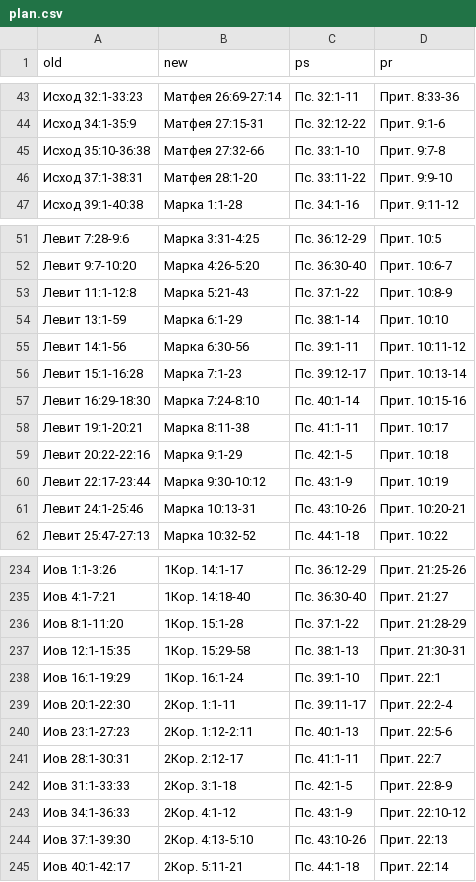
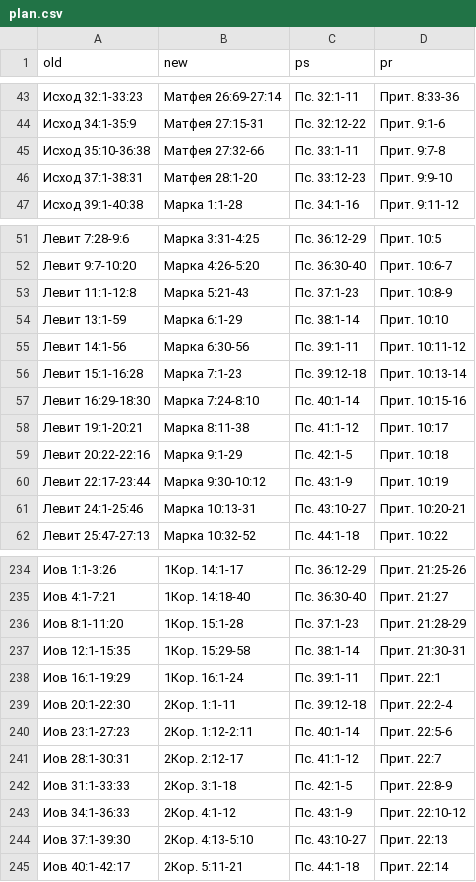
Before and after one commit to novchurch/today, a CSV file: _data/plan.csv, drawn as a sheet; only a part is shown, gaps mark what is left out; the diff covers the shown part only.

Commit message:
Update plan.csv

```diff
--- a/_data/plan.csv
+++ b/_data/plan.csv
@@ -44,4 +44,4 @@ old,new,ps,pr
 Исход 34:1-35:9,Матфея 27:15-31,Пс. 32:12-22,Прит. 9:1-6
-Исход 35:10-36:38,Матфея 27:32-66,Пс. 33:1-10,Прит. 9:7-8
-Исход 37:1-38:31,Матфея 28:1-20,Пс. 33:11-22,Прит. 9:9-10
+Исход 35:10-36:38,Матфея 27:32-66,Пс. 33:1-11,Прит. 9:7-8
+Исход 37:1-38:31,Матфея 28:1-20,Пс. 33:12-23,Прит. 9:9-10
 Исход 39:1-40:38,Марка 1:1-28,Пс. 34:1-16,Прит. 9:11-12
@@ -52,11 +52,11 @@ old,new,ps,pr
 Левит 9:7-10:20,Марка 4:26-5:20,Пс. 36:30-40,Прит. 10:6-7
-Левит 11:1-12:8,Марка 5:21-43,Пс. 37:1-22,Прит. 10:8-9
+Левит 11:1-12:8,Марка 5:21-43,Пс. 37:1-23,Прит. 10:8-9
 Левит 13:1-59,Марка 6:1-29,Пс. 38:1-14,Прит. 10:10
 Левит 14:1-56,Марка 6:30-56,Пс. 39:1-11,Прит. 10:11-12
-Левит 15:1-16:28,Марка 7:1-23,Пс. 39:12-17,Прит. 10:13-14
+Левит 15:1-16:28,Марка 7:1-23,Пс. 39:12-18,Прит. 10:13-14
 Левит 16:29-18:30,Марка 7:24-8:10,Пс. 40:1-14,Прит. 10:15-16
-Левит 19:1-20:21,Марка 8:11-38,Пс. 41:1-11,Прит. 10:17
+Левит 19:1-20:21,Марка 8:11-38,Пс. 41:1-12,Прит. 10:17
 Левит 20:22-22:16,Марка 9:1-29,Пс. 42:1-5,Прит. 10:18
 Левит 22:17-23:44,Марка 9:30-10:12,Пс. 43:1-9,Прит. 10:19
-Левит 24:1-25:46,Марка 10:13-31,Пс. 43:10-26,Прит. 10:20-21
+Левит 24:1-25:46,Марка 10:13-31,Пс. 43:10-27,Прит. 10:20-21
 Левит 25:47-27:13,Марка 10:32-52,Пс. 44:1-18,Прит. 10:22
@@ -235,11 +235,11 @@ old,new,ps,pr
 Иов 4:1-7:21,1Кор. 14:18-40,Пс. 36:30-40,Прит. 21:27
-Иов 8:1-11:20,1Кор. 15:1-28,Пс. 37:1-22,Прит. 21:28-29
-Иов 12:1-15:35,1Кор. 15:29-58,Пс. 38:1-13,Прит. 21:30-31
-Иов 16:1-19:29,1Кор. 16:1-24,Пс. 39:1-10,Прит. 22:1
-Иов 20:1-22:30,2Кор. 1:1-11,Пс. 39:11-17,Прит. 22:2-4
-Иов 23:1-27:23,2Кор. 1:12-2:11,Пс. 40:1-13,Прит. 22:5-6
-Иов 28:1-30:31,2Кор. 2:12-17,Пс. 41:1-11,Прит. 22:7
+Иов 8:1-11:20,1Кор. 15:1-28,Пс. 37:1-23,Прит. 21:28-29
+Иов 12:1-15:35,1Кор. 15:29-58,Пс. 38:1-14,Прит. 21:30-31
+Иов 16:1-19:29,1Кор. 16:1-24,Пс. 39:1-11,Прит. 22:1
+Иов 20:1-22:30,2Кор. 1:1-11,Пс. 39:12-18,Прит. 22:2-4
+Иов 23:1-27:23,2Кор. 1:12-2:11,Пс. 40:1-14,Прит. 22:5-6
+Иов 28:1-30:31,2Кор. 2:12-17,Пс. 41:1-12,Прит. 22:7
 Иов 31:1-33:33,2Кор. 3:1-18,Пс. 42:1-5,Прит. 22:8-9
 Иов 34:1-36:33,2Кор. 4:1-12,Пс. 43:1-9,Прит. 22:10-12
-Иов 37:1-39:30,2Кор. 4:13-5:10,Пс. 43:10-26,Прит. 22:13
+Иов 37:1-39:30,2Кор. 4:13-5:10,Пс. 43:10-27,Прит. 22:13
 Иов 40:1-42:17,2Кор. 5:11-21,Пс. 44:1-18,Прит. 22:14
```
Also changed, not shown: 6 edited cells elsewhere in this file.
